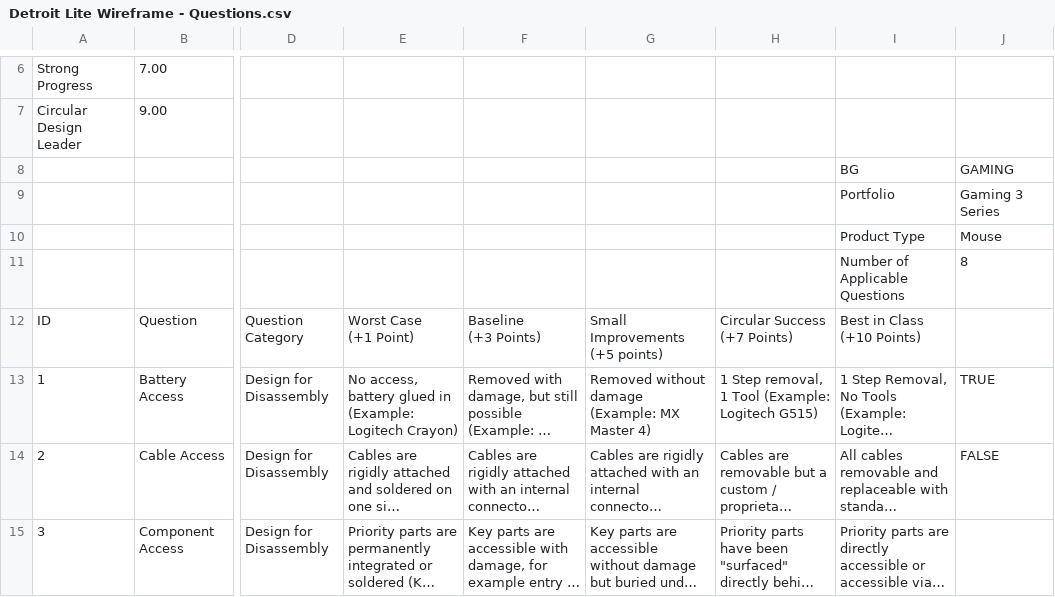
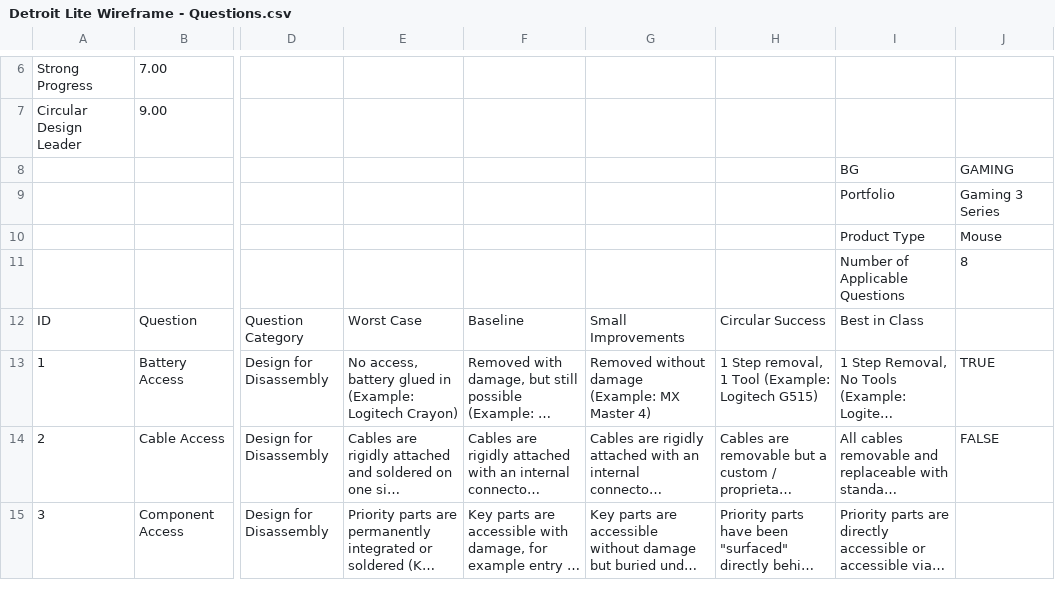
Before and after one commit to mpapadopoulos-logitech/Circular-Design-Scorecard, a CSV file: Detroit Lite Wireframe - Questions.csv, drawn as a sheet; only a part is shown, gaps mark what is left out; long unchanged cells end in …; ↵ is a line break in a cell; the diff names each change by its address in the sheet, - before the commit and + after, or states it on an @@ line.

Commit message:
Update Detroit Lite Wireframe - Questions.csv

```diff
--- a/Detroit Lite Wireframe - Questions.csv
+++ b/Detroit Lite Wireframe - Questions.csv
-E12: Worst Case ↵ (+1 Point)
+E12: Worst Case
-F12: Baseline ↵ (+3 Points)
+F12: Baseline
-G12: Small Improvements ↵ (+5 points)
+G12: Small Improvements
-H12: Circular Success ↵ (+7 Points)
+H12: Circular Success
-I12: Best in Class ↵ (+10 Points)
+I12: Best in Class
```
